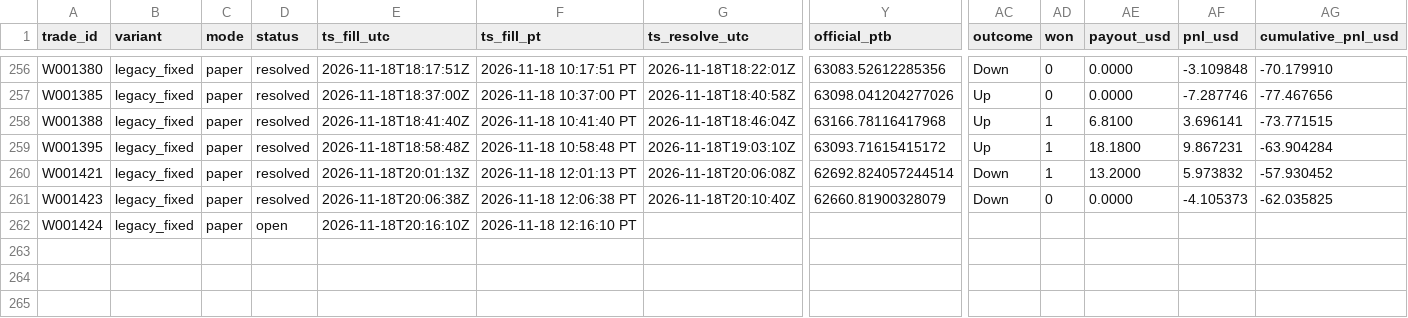
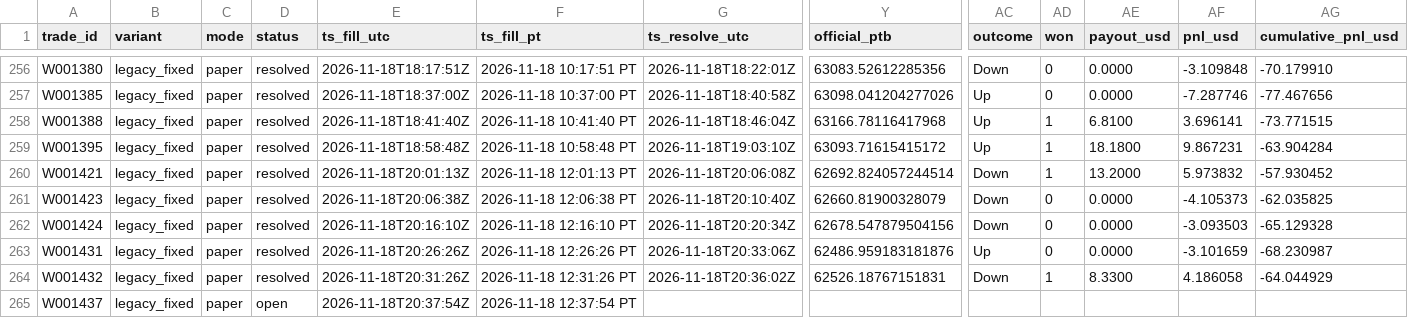
Before and after one commit to michaeldeuchar-dotcom/btc5m-paper-bot, a CSV file: data/week1/trades_legacy_fixed.csv, drawn as a sheet; only a part is shown, gaps mark what is left out; rows hold the shown columns only; the diff names each change by its address in the sheet, - before the commit and + after, or states it on an @@ line.

```diff
--- a/data/week1/trades_legacy_fixed.csv
+++ b/data/week1/trades_legacy_fixed.csv
-D262 (status): open
+D262 (status): resolved
-G262 (ts_resolve_utc): (empty)
+G262 (ts_resolve_utc): 2026-11-18T20:20:34Z
-Y262 (official_ptb): (empty)
+Y262 (official_ptb): 62678.547879504156
-AC262 (outcome): (empty)
+AC262 (outcome): Down
-AD262 (won): (empty)
+AD262 (won): 0
-AE262 (payout_usd): (empty)
+AE262 (payout_usd): 0.0000
-AF262 (pnl_usd): (empty)
+AF262 (pnl_usd): -3.093503
-AG262 (cumulative_pnl_usd): (empty)
+AG262 (cumulative_pnl_usd): -65.129328
+row 263: W001431 | legacy_fixed | paper | resolved | 2026-11-18T20:26:26Z | 2026-11-18 12:26:26 PT | 2026-11-18T20:33:06Z | 62486.959183181876 | Up | 0 | 0.0000 | -3.101659 | -68.230987
+row 264: W001432 | legacy_fixed | paper | resolved | 2026-11-18T20:31:26Z | 2026-11-18 12:31:26 PT | 2026-11-18T20:36:02Z | 62526.18767151831 | Down | 1 | 8.3300 | 4.186058 | -64.044929
+row 265: W001437 | legacy_fixed | paper | open | 2026-11-18T20:37:54Z | 2026-11-18 12:37:54 PT
```
Also changed, not shown: data/week1/trades_blend_wide.csv, data/week1/trades_main_minfill.csv, 8 other files.
